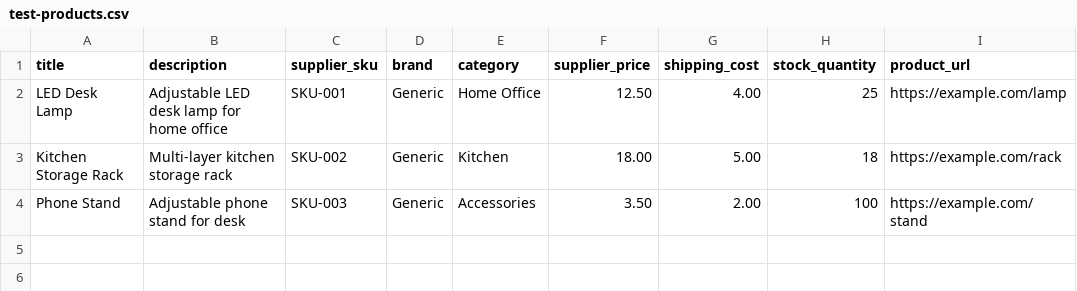
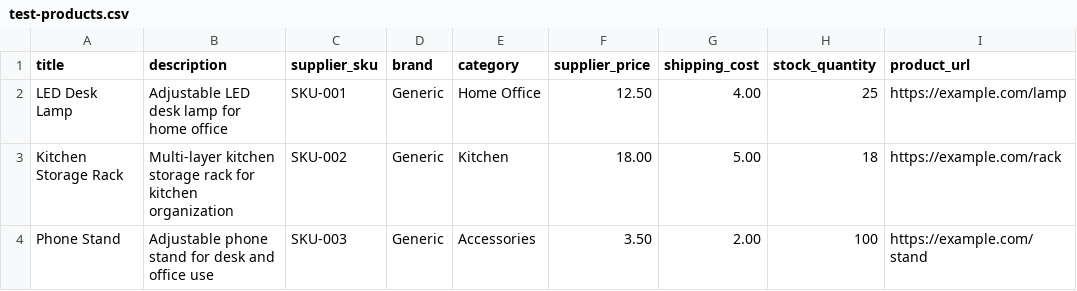
Before and after one commit to serxan22/ebay-automation-agent, a CSV file: test-products.csv, drawn as a sheet; only a part is shown; the diff names each change by its address in the sheet, - before the commit and + after, or states it on an @@ line.

```diff
--- a/test-products.csv
+++ b/test-products.csv
-B3 (description): Multi-layer kitchen storage rack
+B3 (description): Multi-layer kitchen storage rack for kitchen organization
-B4 (description): Adjustable phone stand for desk
+B4 (description): Adjustable phone stand for desk and office use
```
Also changed, not shown: 10 other files.
